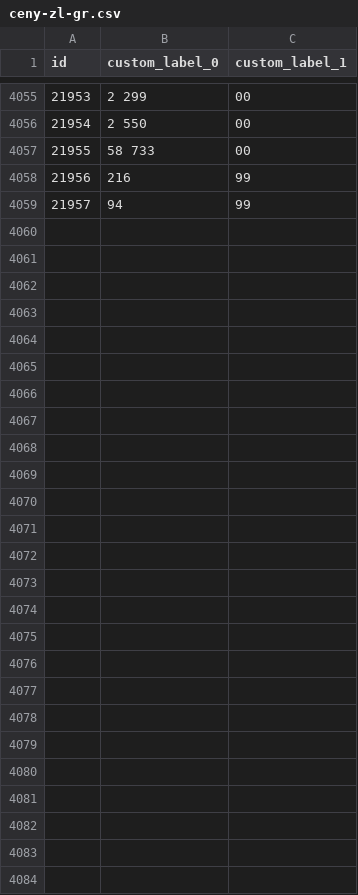
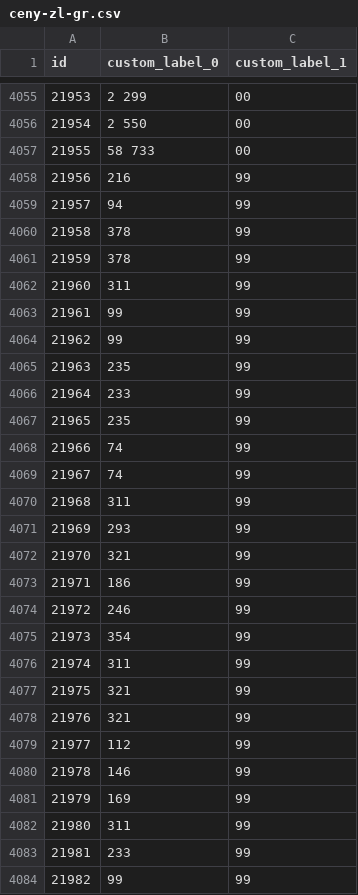
Before and after one commit to roobertkania-collab/flystore-meta-ceny, a CSV file: ceny-zl-gr.csv, drawn as a sheet; only a part is shown, gaps mark what is left out.

```diff
--- a/ceny-zl-gr.csv
+++ b/ceny-zl-gr.csv
@@ -4059 +4059,26 @@
 "21957","94","99"
+"21958","378","99"
+"21959","378","99"
+"21960","311","99"
+"21961","99","99"
+"21962","99","99"
+"21963","235","99"
+"21964","233","99"
+"21965","235","99"
+"21966","74","99"
+"21967","74","99"
+"21968","311","99"
+"21969","293","99"
+"21970","321","99"
+"21971","186","99"
+"21972","246","99"
+"21973","354","99"
+"21974","311","99"
+"21975","321","99"
+"21976","321","99"
+"21977","112","99"
+"21978","146","99"
+"21979","169","99"
+"21980","311","99"
+"21981","233","99"
+"21982","99","99"
```
Also changed, not shown: 1 other file.
